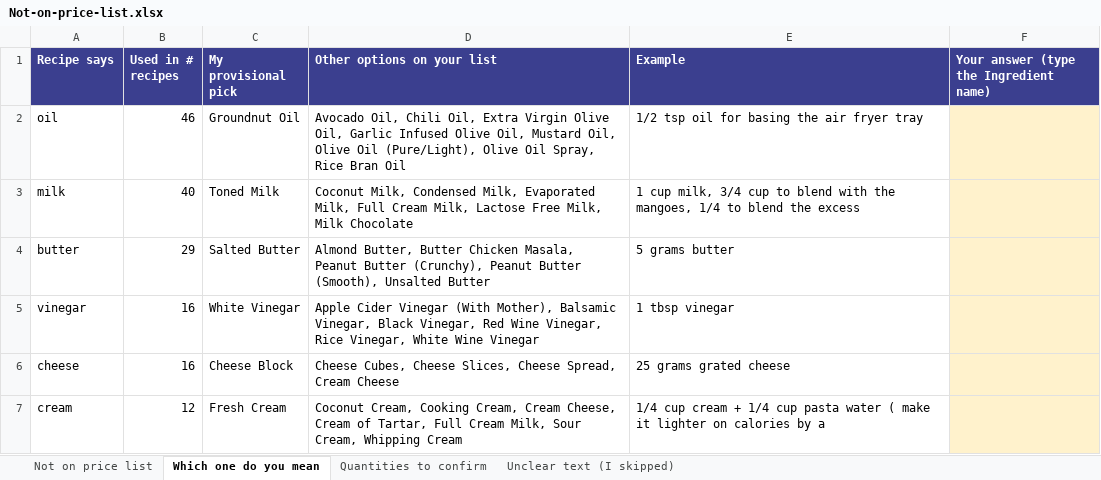
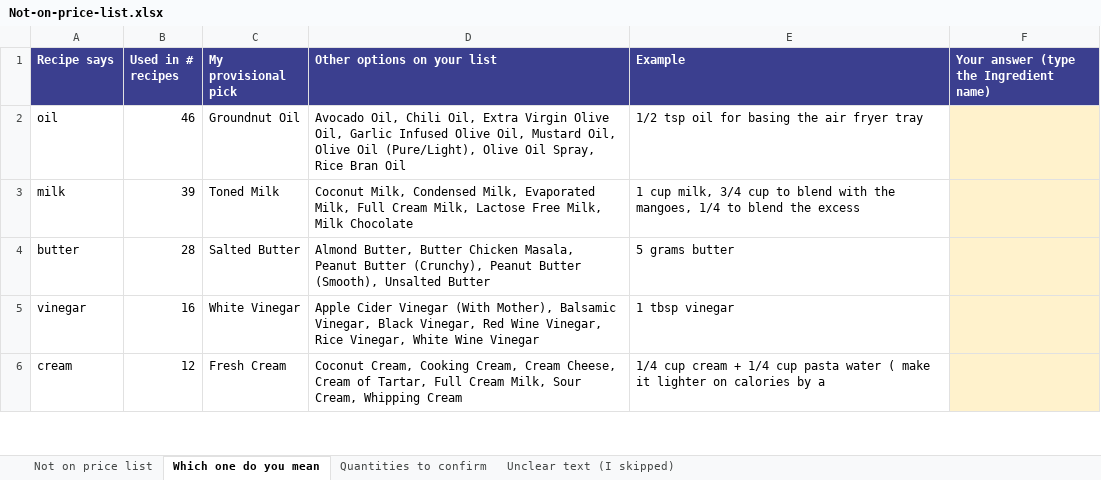
Before and after one commit to divyaella/ellasrecipebook, an Excel workbook: content/costing/Not-on-price-list.xlsx, sheet Which one do you mean, drawn as a sheet; only a part is shown; values as stored, in another font and other column widths than the file's, no borders; removed rows and columns are numbered as before the commit, all else as after; the diff covers the shown part only; the diff names each change by its address in the sheet, - before the commit and + after, or states it on an @@ line.

```diff
--- a/content/costing/Not-on-price-list.xlsx (sheet Which one do you mean)
+++ b/content/costing/Not-on-price-list.xlsx (sheet Which one do you mean)
-B3 (Used in # recipes): 40
+B3 (Used in # recipes): 39
-B4 (Used in # recipes): 29
+B4 (Used in # recipes): 28
-row 6: cheese | 16 | Cheese Block | Cheese Cubes, Cheese Slices, Cheese Spread, Cream Cheese | 25 grams grated cheese
```
Also changed, not shown: 7 added rows and 14 removed rows elsewhere in this sheet, sheet Unclear text (I skipped), sheet Quantities to confirm, sheet Not on price list, 3 other files.
